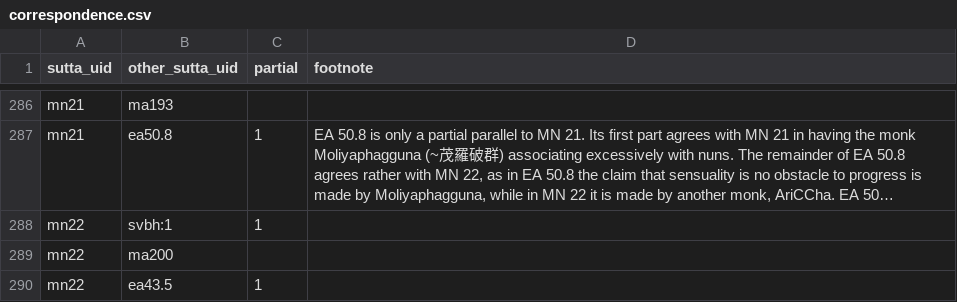
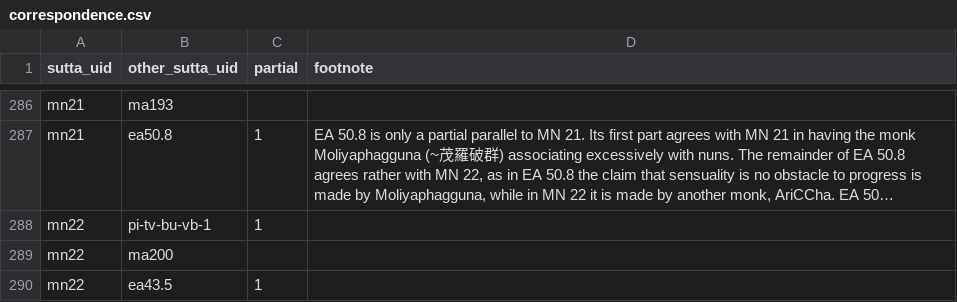
Before and after one commit to suttacentral/legacy-suttacentral-data, a CSV file: table/correspondence.csv, drawn as a sheet; only a part is shown, gaps mark what is left out; long unchanged cells end in …; the diff names each change by its address in the sheet, - before the commit and + after, or states it on an @@ line.

```diff
--- a/table/correspondence.csv
+++ b/table/correspondence.csv
-B288 (other_sutta_uid): svbh:1
+B288 (other_sutta_uid): pi-tv-bu-vb-1
```
Also changed, not shown: table/collection.csv, table/division.csv, 5 other files.
